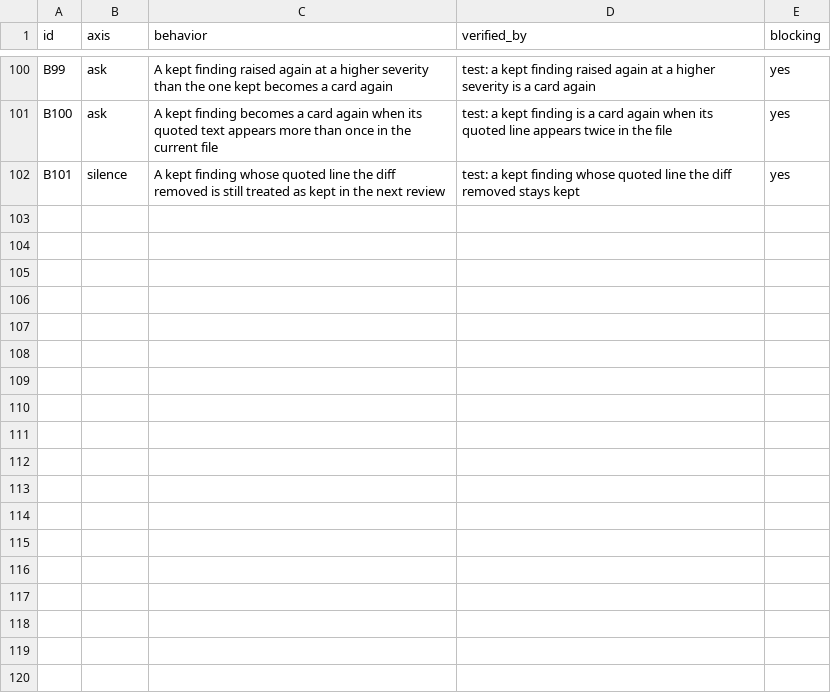
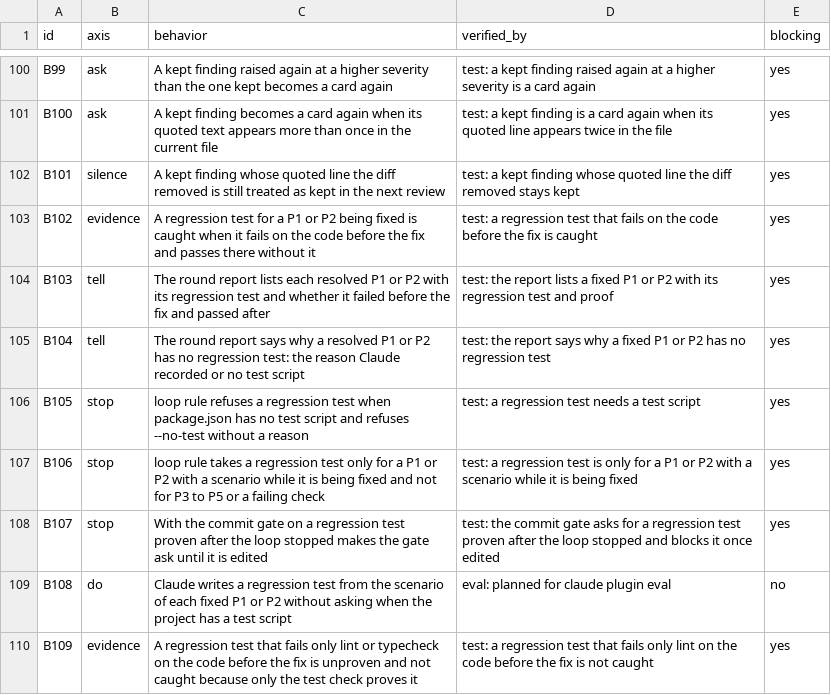
Before and after one commit to lee-eojin/lim, a CSV file: evals/review-loop/behaviors.csv, drawn as a sheet; only a part is shown, gaps mark what is left out.

Commit message:
feat: prove P1 and P2 fixes with a regression test that fails before the fix (#46)

```diff
--- a/evals/review-loop/behaviors.csv
+++ b/evals/review-loop/behaviors.csv
@@ -102 +102,9 @@ B100,ask,A kept finding becomes a card again when its quoted text appears more t
 B101,silence,A kept finding whose quoted line the diff removed is still treated as kept in the next review,test: a kept finding whose quoted line the diff removed stays kept,yes
+B102,evidence,A regression test for a P1 or P2 being fixed is caught when it fails on the code before the fix and passes there without it,test: a regression test that fails on the code before the fix is caught,yes
+B103,tell,The round report lists each resolved P1 or P2 with its regression test and whether it failed before the fix and passed after,test: the report lists a fixed P1 or P2 with its regression test and proof,yes
+B104,tell,The round report says why a resolved P1 or P2 has no regression test: the reason Claude recorded or no test script,test: the report says why a fixed P1 or P2 has no regression test,yes
+B105,stop,loop rule refuses a regression test when package.json has no test script and refuses --no-test without a reason,test: a regression test needs a test script,yes
+B106,stop,loop rule takes a regression test only for a P1 or P2 with a scenario while it is being fixed and not for P3 to P5 or a failing check,test: a regression test is only for a P1 or P2 with a scenario while it is being fixed,yes
+B107,stop,With the commit gate on a regression test proven after the loop stopped makes the gate ask until it is edited,test: the commit gate asks for a regression test proven after the loop stopped and blocks it once edited,yes
+B108,do,Claude writes a regression test from the scenario of each fixed P1 or P2 without asking when the project has a test script,eval: planned for claude plugin eval,no
+B109,evidence,A regression test that fails only lint or typecheck on the code before the fix is unproven and not caught because only the test check proves it,test: a regression test that fails only lint on the code before the fix is not caught,yes
```
Also changed, not shown: 17 other files.
